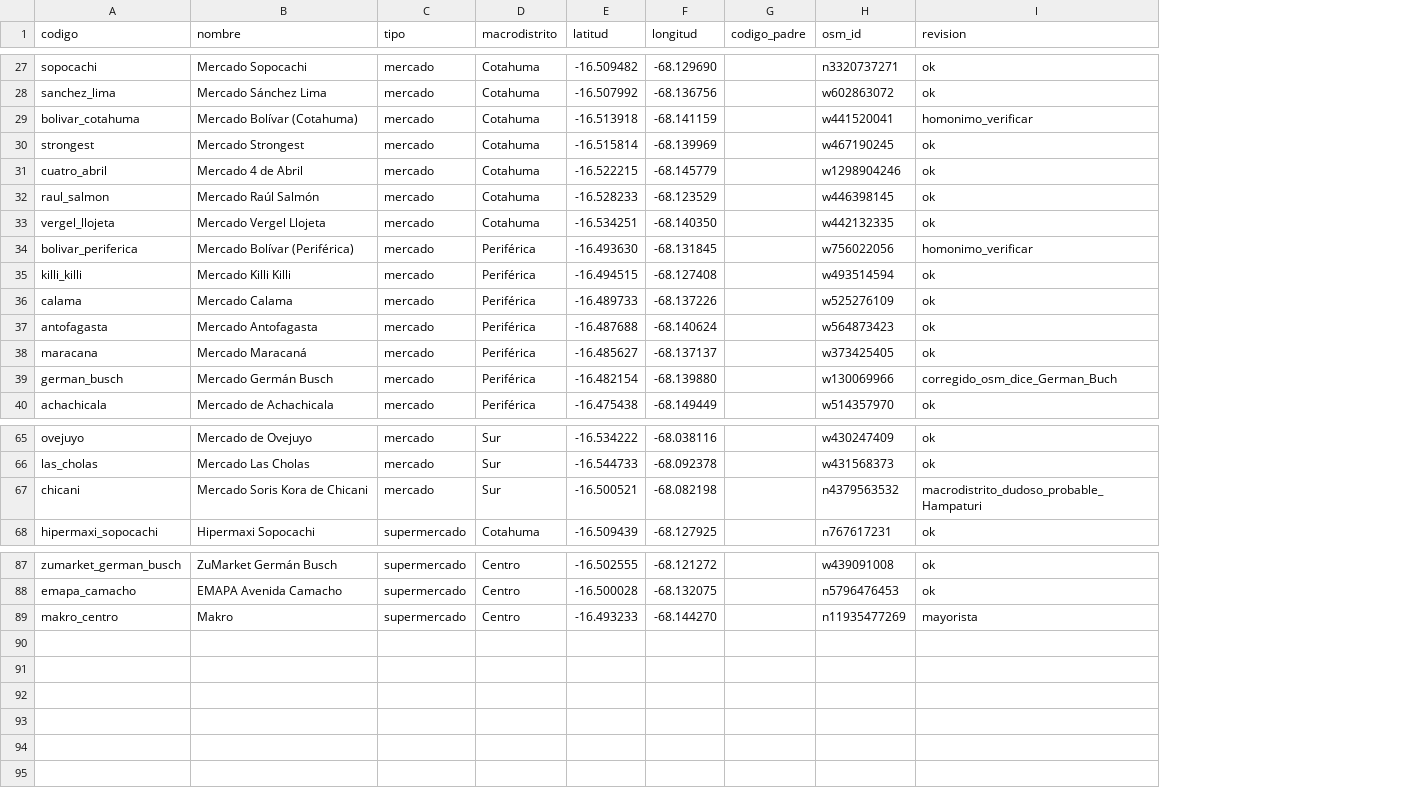
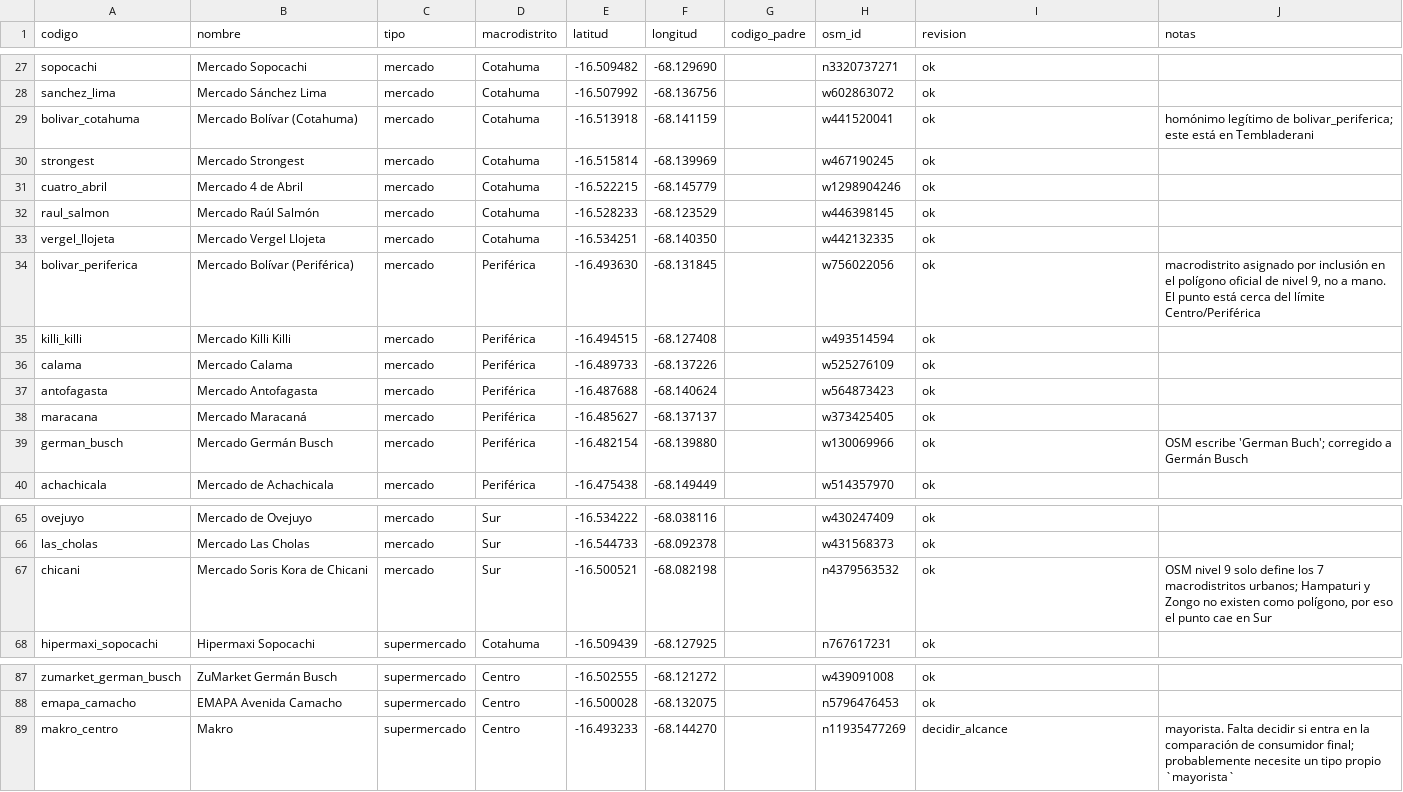
Before and after one commit to AndresOrmachea91/Preciojustofull, a CSV file: backend/datos/catalogo/puntos_venta.csv, drawn as a sheet; only a part is shown, gaps mark what is left out; the diff covers the shown part only; the diff names each change by its address in the sheet, - before the commit and + after, or states it on an @@ line.

```diff
--- a/backend/datos/catalogo/puntos_venta.csv
+++ b/backend/datos/catalogo/puntos_venta.csv
+column J (notas), rows 29-39: homónimo legítimo de bolivar_periferica; este está en Tembladerani |  |  |  |  | macrodistrito asignado por inclusión en el polígono oficial de nivel 9, no a mano. El punto está cerca del límite Centro/Periférica |  |  |  |  | OSM escribe 'German Buch'; corregido a Germán Busch; row 67: OSM nivel 9 solo define los 7 macrodistritos urbanos; Hampaturi y Zongo no existen como polígono, por eso el punto cae en Sur; row 89: mayorista. Falta decidir si entra en la comparación de consumidor final; probablemente necesite un tipo propio `mayorista`
-I29 (revision): homonimo_verificar
+I29 (revision): ok
-I34 (revision): homonimo_verificar
+I34 (revision): ok
-I39 (revision): corregido_osm_dice_German_Buch
+I39 (revision): ok
-I67 (revision): macrodistrito_dudoso_probable_Hampaturi
+I67 (revision): ok
-I89 (revision): mayorista
+I89 (revision): decidir_alcance
```
Also changed, not shown: 17 edited cells elsewhere in this file, 1 other file.
